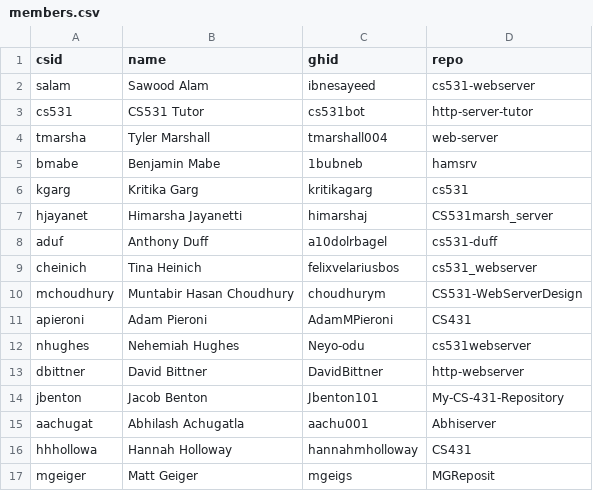
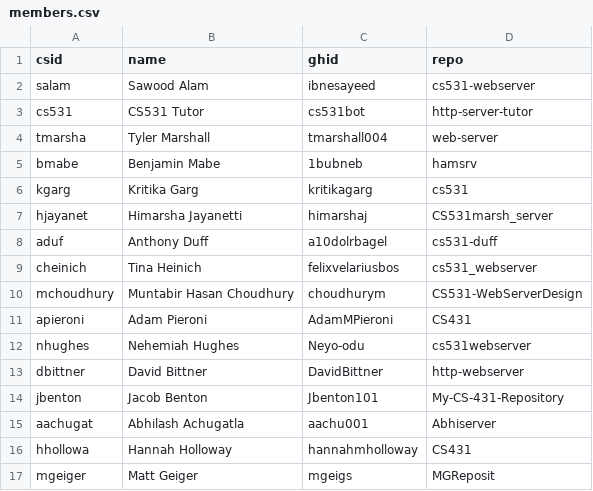
Before and after one commit to cs531-f19/discussions, a CSV file: members.csv, drawn as a sheet.

Commit message:
Update members.csv

```diff
--- a/members.csv
+++ b/members.csv
@@ -15,3 +15,3 @@ jbenton,Jacob Benton,Jbenton101,My-CS-431-Repository
 aachugat,Abhilash Achugatla,aachu001,Abhiserver
-hhhollowa,Hannah Holloway,hannahmholloway,CS431
+hhollowa,Hannah Holloway,hannahmholloway,CS431
 mgeiger,Matt Geiger,mgeigs,MGReposit
```
